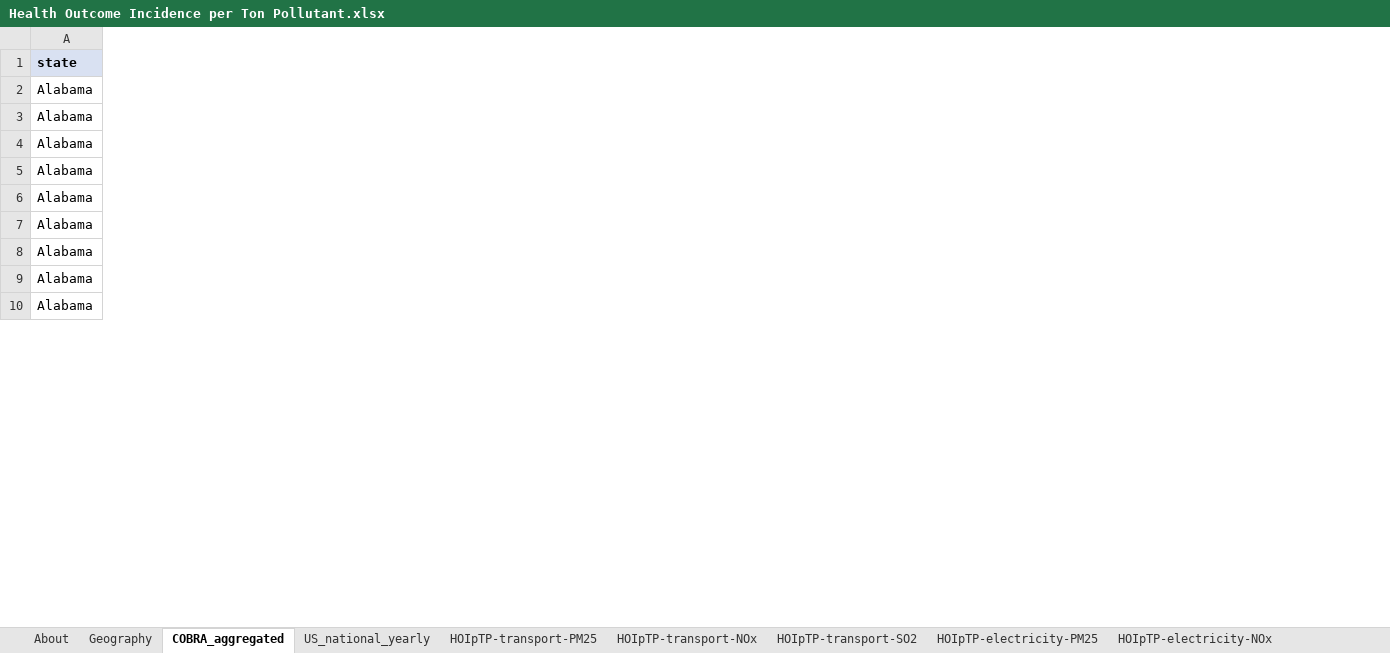
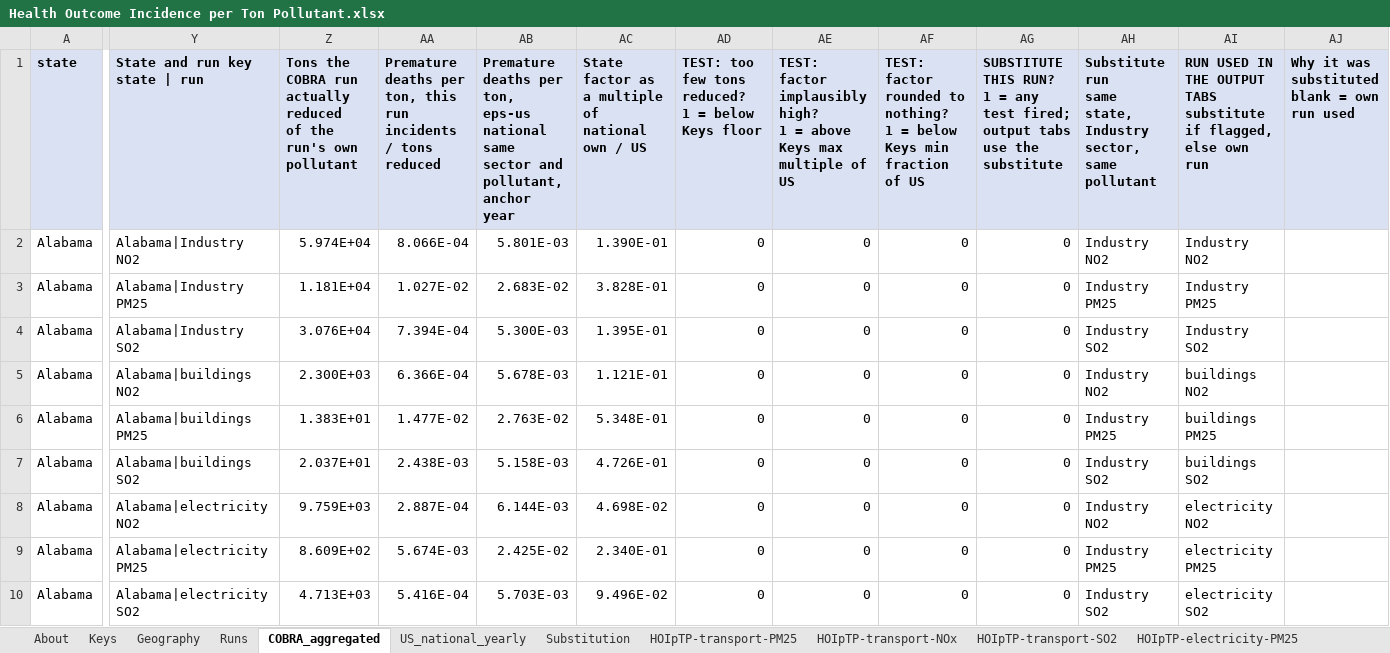
Before and after one commit to EnergyInnovation/eps-massachusetts, an Excel workbook: InputData/add-outputs/HOIpTP/Health Outcome Incidence per Ton Pollutant.xlsx, sheet COBRA_aggregated, drawn as a sheet; only a part is shown, gaps mark what is left out; values as stored, in another font and other column widths than the file's, no borders; ↵ is a line break in a cell; the diff covers the shown part only; the diff names each change by its address in the sheet, - before the commit and + after, or states it on an @@ line.

```diff
--- a/InputData/add-outputs/HOIpTP/Health Outcome Incidence per Ton Pollutant.xlsx (sheet COBRA_aggregated)
+++ b/InputData/add-outputs/HOIpTP/Health Outcome Incidence per Ton Pollutant.xlsx (sheet COBRA_aggregated)
+sheet tab: Keys
+sheet tab: Runs
+sheet tab: Substitution
+column Y (State and run key state | run), rows 2-10: Alabama|Industry NO2 | Alabama|Industry PM25 | Alabama|Industry SO2 | Alabama|buildings NO2 | Alabama|buildings PM25 | Alabama|buildings SO2 | Alabama|electricity NO2 | Alabama|electricity PM25 | Alabama|electricity SO2
+column Z, rows 1-10: Tons the COBRA run actually reduced ↵ of the run's own pollutant | 5.974E+04 | 1.181E+04 | 3.076E+04 | 2.300E+03 | 1.383E+01 | 2.037E+01 | 9.759E+03 | 8.609E+02 | 4.713E+03
+column AA, rows 1-10: Premature deaths per ton, this run ↵ incidents / tons reduced | 8.066E-04 | 1.027E-02 | 7.394E-04 | 6.366E-04 | 1.477E-02 | 2.438E-03 | 2.887E-04 | 5.674E-03 | 5.416E-04
+column AB, rows 1-10: Premature deaths per ton, eps-us national ↵ same sector and pollutant, anchor year | 5.801E-03 | 2.683E-02 | 5.300E-03 | 5.678E-03 | 2.763E-02 | 5.158E-03 | 6.144E-03 | 2.425E-02 | 5.703E-03
+column AC, rows 1-10: State factor as a multiple of national ↵ own / US | 1.390E-01 | 3.828E-01 | 1.395E-01 | 1.121E-01 | 5.348E-01 | 4.726E-01 | 4.698E-02 | 2.340E-01 | 9.496E-02
+column AD, rows 1-10: TEST: too few tons reduced? ↵ 1 = below Keys floor | 0 | 0 | 0 | 0 | 0 | 0 | 0 | 0 | 0
+column AE, rows 1-10: TEST: factor implausibly high? ↵ 1 = above Keys max multiple of US | 0 | 0 | 0 | 0 | 0 | 0 | 0 | 0 | 0
+column AF, rows 1-10: TEST: factor rounded to nothing? ↵ 1 = below Keys min fraction of US | 0 | 0 | 0 | 0 | 0 | 0 | 0 | 0 | 0
+column AG, rows 1-10: SUBSTITUTE THIS RUN? ↵ 1 = any test fired; output tabs use the substitute | 0 | 0 | 0 | 0 | 0 | 0 | 0 | 0 | 0
+column AH, rows 1-10: Substitute run ↵ same state, Industry sector, same pollutant | Industry NO2 | Industry PM25 | Industry SO2 | Industry NO2 | Industry PM25 | Industry SO2 | Industry NO2 | Industry PM25 | Industry SO2
+column AI, rows 1-10: RUN USED IN THE OUTPUT TABS ↵ substitute if flagged, else own run | Industry NO2 | Industry PM25 | Industry SO2 | buildings NO2 | buildings PM25 | buildings SO2 | electricity NO2 | electricity PM25 | electricity SO2
+column AJ, row 1: Why it was substituted ↵ blank = own run used
```
Also changed, not shown: 2 added columns elsewhere in this sheet, sheet About, formulas that keep their value, 1 other file.
